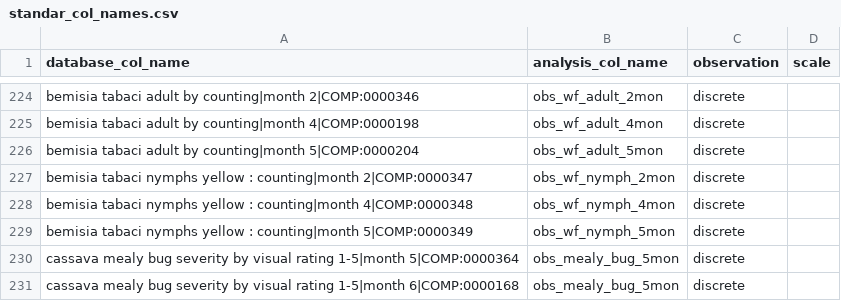
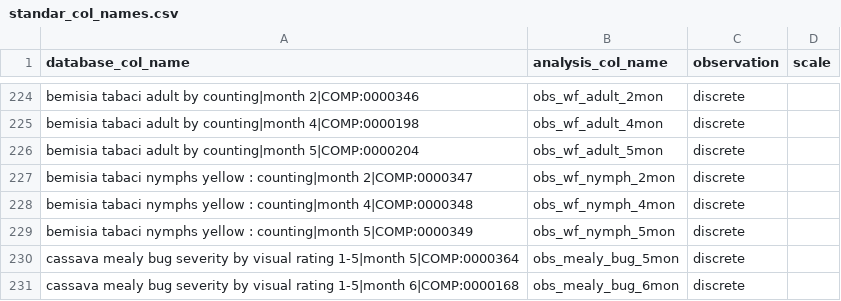
Before and after one commit to lfdelgadom/standar_col_names_CB, a CSV file: standar_col_names.csv, drawn as a sheet; only a part is shown, gaps mark what is left out.

Commit message:
fixed cassava mealy bug_6mon

```diff
--- a/standar_col_names.csv
+++ b/standar_col_names.csv
@@ -230,2 +230,2 @@ bemisia tabaci nymphs yellow : counting|month 5|COMP:0000349,obs_wf_nymph_5mon,d
 cassava mealy bug severity by visual rating 1-5|month 5|COMP:0000364,obs_mealy_bug_5mon,discrete,
-cassava mealy bug severity by visual rating 1-5|month 6|COMP:0000168,obs_mealy_bug_5mon,discrete,
+cassava mealy bug severity by visual rating 1-5|month 6|COMP:0000168,obs_mealy_bug_6mon,discrete,
```
